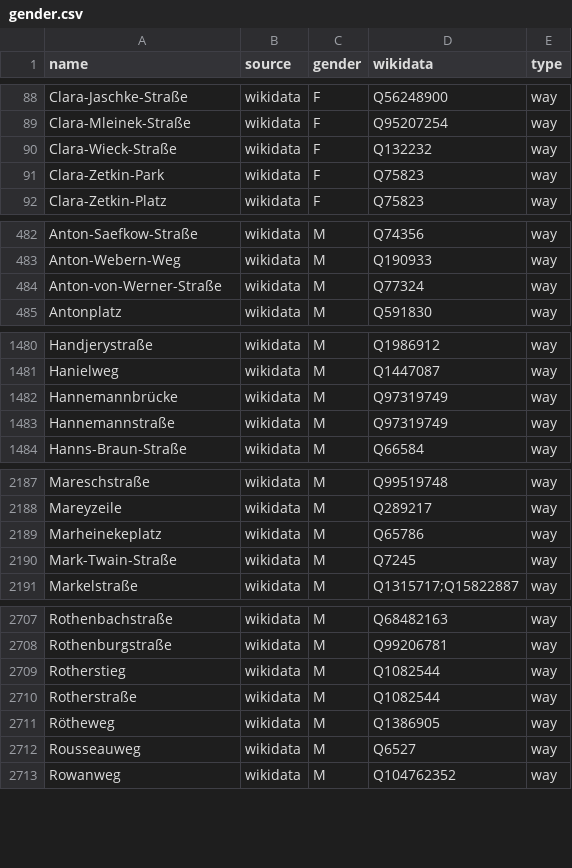
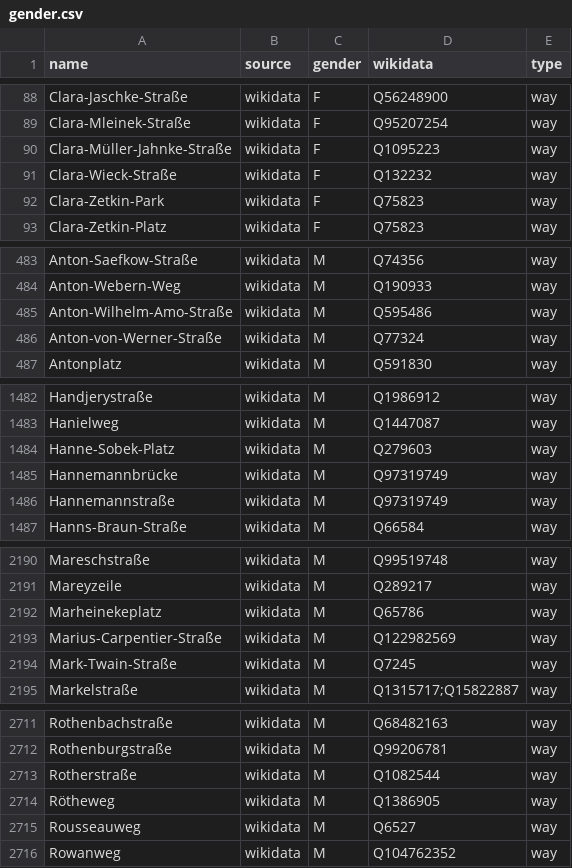
Before and after one commit to EqualStreetNames/equalstreetnames-berlin, a CSV file: data/gender.csv, drawn as a sheet; only a part is shown, gaps mark what is left out; removed rows and columns are numbered as before the commit, all else as after; the diff covers the shown part only; the diff names each change by its address in the sheet, - before the commit and + after, or states it on an @@ line.

```diff
--- a/data/gender.csv
+++ b/data/gender.csv
+row 90: Clara-Müller-Jahnke-Straße | wikidata | F | Q1095223 | way
+row 485: Anton-Wilhelm-Amo-Straße | wikidata | M | Q595486 | way
+row 1484: Hanne-Sobek-Platz | wikidata | M | Q279603 | way
+row 2193: Marius-Carpentier-Straße | wikidata | M | Q122982569 | way
-row 2709: Rotherstieg | wikidata | M | Q1082544 | way
```
Also changed, not shown: 3 edited cells elsewhere in this file, data/other.csv, 3 other files.
